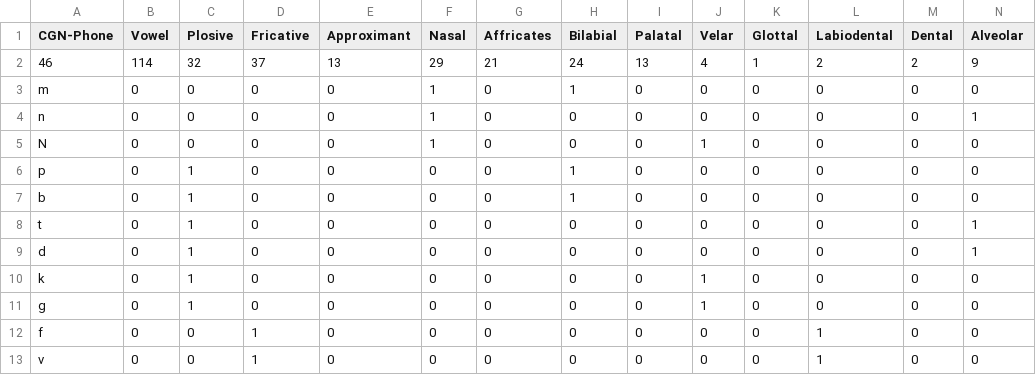
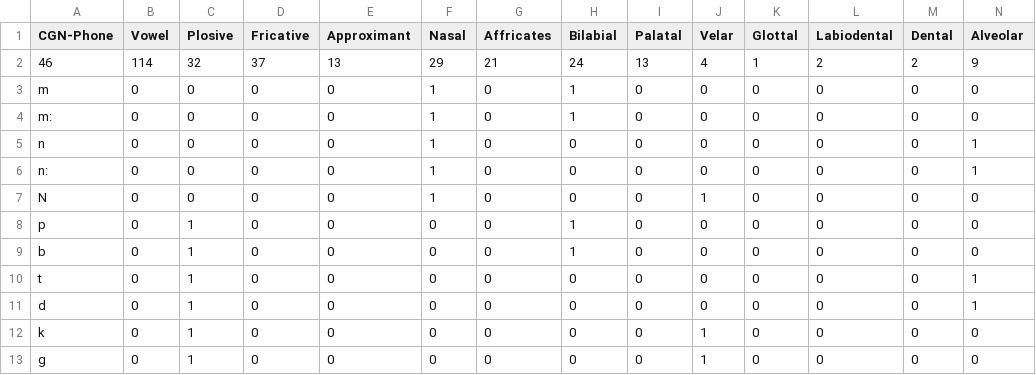
Before and after one commit to karkirowle/relative_phoneme_analysis, a CSV file: PhoneSet_dutch.csv, drawn as a sheet; only a part is shown; the shorter side is filled out with more unchanged rows; rows hold the shown columns only; the diff names each change by its address in the sheet, - before the commit and + after, or states it on an @@ line.

```diff
--- a/PhoneSet_dutch.csv
+++ b/PhoneSet_dutch.csv
+row 4: m: | 0 | 0 | 0 | 0 | 1 | 0 | 1 | 0 | 0 | 0 | 0 | 0 | 0
+row 6: n: | 0 | 0 | 0 | 0 | 1 | 0 | 0 | 0 | 0 | 0 | 0 | 0 | 1
```
Also changed, not shown: 10 other files.
